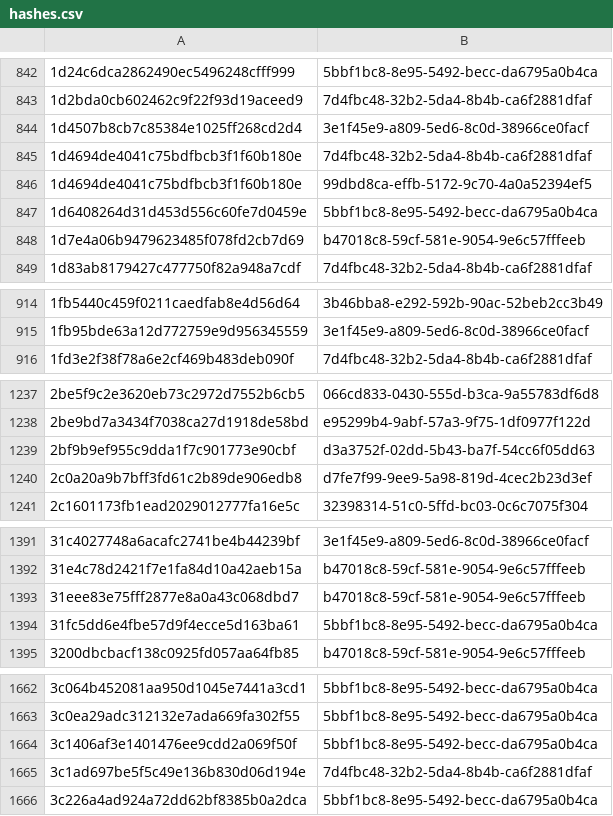
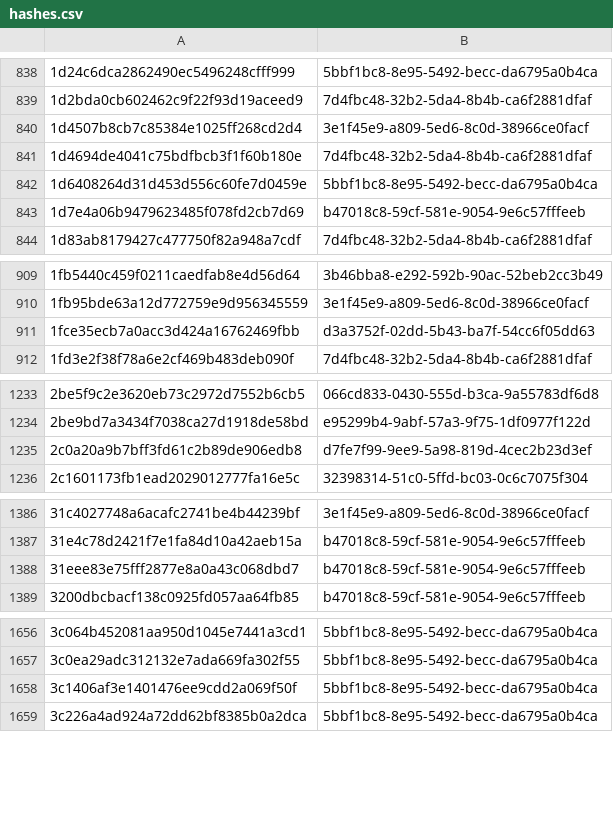
Before and after one commit to AliceGrey/ferromagnet-feed, a CSV file: misp/hashes.csv, drawn as a sheet; only a part is shown, gaps mark what is left out; removed rows and columns are numbered as before the commit, all else as after; the diff covers the shown part only; the diff names each change by its address in the sheet, - before the commit and + after, or states it on an @@ line.

```diff
--- a/misp/hashes.csv
+++ b/misp/hashes.csv
-row 846: 1d4694de4041c75bdfbcb3f1f60b180e | 99dbd8ca-effb-5172-9c70-4a0a52394ef5
+row 911: 1fce35ecb7a0acc3d424a16762469fbb | d3a3752f-02dd-5b43-ba7f-54cc6f05dd63
-row 1239: 2bf9b9ef955c9dda1f7c901773e90cbf | d3a3752f-02dd-5b43-ba7f-54cc6f05dd63
-row 1394: 31fc5dd6e4fbe57d9f4ecce5d163ba61 | 5bbf1bc8-8e95-5492-becc-da6795a0b4ca
-row 1665: 3c1ad697be5f5c49e136b830d06d194e | 7d4fbc48-32b2-5da4-8b4b-ca6f2881dfaf
```
Also changed, not shown: 1 added row and 24 removed rows elsewhere in this file, 33 other files.
